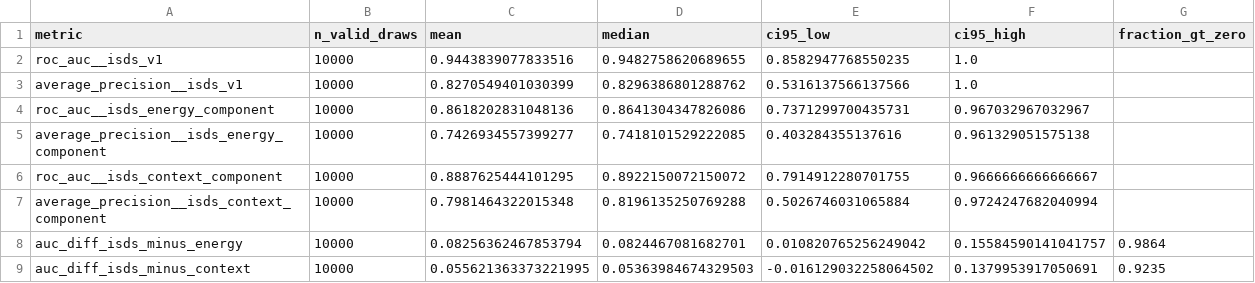
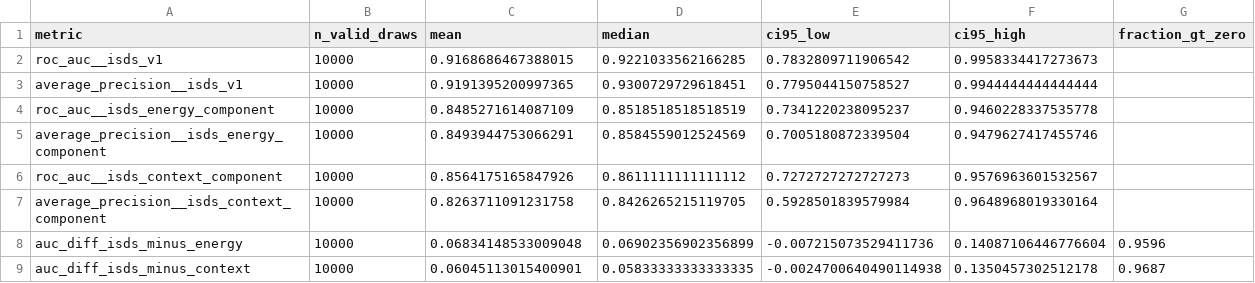
Before and after one commit to la424/comavi, a CSV file: reference_outputs/isds_v1/ISDS_v1_system_cluster_bootstrap_summary.csv, drawn as a sheet.

```diff
--- a/reference_outputs/isds_v1/ISDS_v1_system_cluster_bootstrap_summary.csv
+++ b/reference_outputs/isds_v1/ISDS_v1_system_cluster_bootstrap_summary.csv
@@ -1,9 +1,9 @@
 metric,n_valid_draws,mean,median,ci95_low,ci95_high,fraction_gt_zero
-roc_auc__isds_v1,10000,0.9443839077833516,0.9482758620689655,0.8582947768550235,1.0,
-average_precision__isds_v1,10000,0.8270549401030399,0.8296386801288762,0.5316137566137566,1.0,
-roc_auc__isds_energy_component,10000,0.8618202831048136,0.8641304347826086,0.7371299700435731,0.967032967032967,
-average_precision__isds_energy_component,10000,0.7426934557399277,0.7418101529222085,0.403284355137616,0.961329051575138,
-roc_auc__isds_context_component,10000,0.8887625444101295,0.8922150072150072,0.7914912280701755,0.9666666666666667,
-average_precision__isds_context_component,10000,0.7981464322015348,0.8196135250769288,0.5026746031065884,0.9724247682040994,
-auc_diff_isds_minus_energy,10000,0.08256362467853794,0.0824467081682701,0.010820765256249042,0.15584590141041757,0.9864
-auc_diff_isds_minus_context,10000,0.055621363373221995,0.05363984674329503,-0.016129032258064502,0.1379953917050691,0.9235
+roc_auc__isds_v1,10000,0.9168686467388015,0.9221033562166285,0.7832809711906542,0.9958334417273673,
+average_precision__isds_v1,10000,0.9191395200997365,0.9300729729618451,0.7795044150758527,0.9944444444444444,
+roc_auc__isds_energy_component,10000,0.8485271614087109,0.8518518518518519,0.7341220238095237,0.9460228337535778,
+average_precision__isds_energy_component,10000,0.8493944753066291,0.8584559012524569,0.7005180872339504,0.9479627417455746,
+roc_auc__isds_context_component,10000,0.8564175165847926,0.8611111111111112,0.7272727272727273,0.9576963601532567,
+average_precision__isds_context_component,10000,0.8263711091231758,0.8426265215119705,0.5928501839579984,0.9648968019330164,
+auc_diff_isds_minus_energy,10000,0.06834148533009048,0.06902356902356899,-0.007215073529411736,0.14087106446776604,0.9596
+auc_diff_isds_minus_context,10000,0.06045113015400901,0.05833333333333335,-0.0024700640490114938,0.1350457302512178,0.9687
```
Also changed, not shown: reference_outputs/isds_v1/ISDS_v1_component_binary_baselines.csv, reference_outputs/isds_v1/ISDS_v1_leave_one_system_out.csv, 17 other files.
